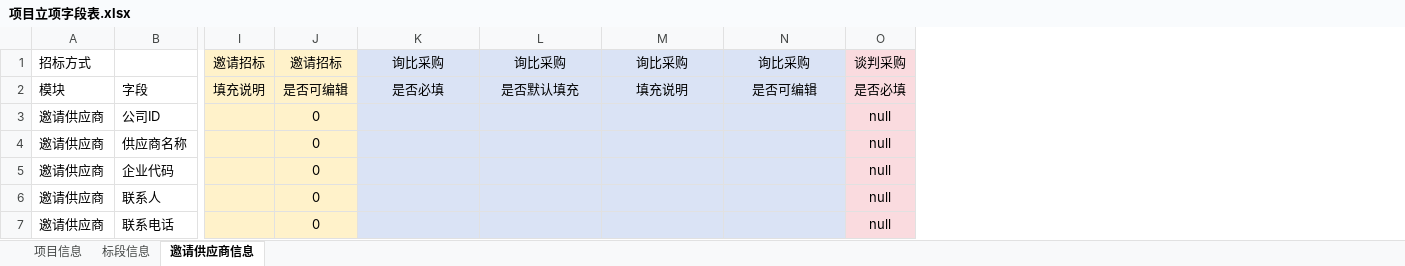
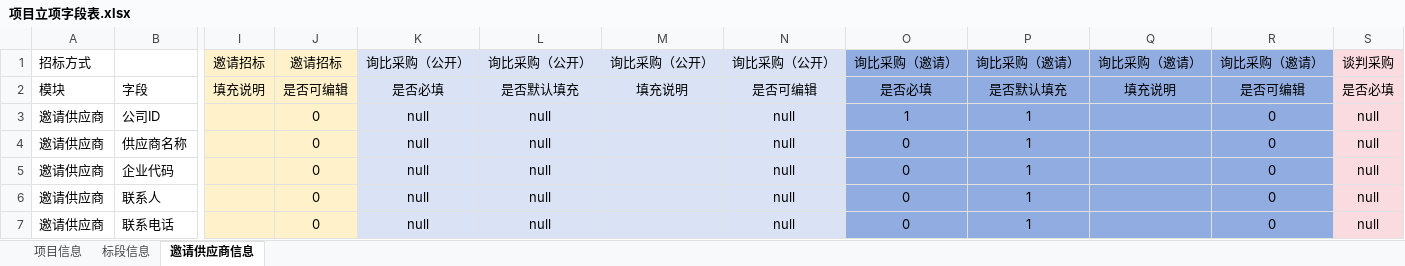
Before and after one commit to liangnvxiaozhou/procurement_platform, an Excel workbook: 智慧招采平台/过程文件/项目立项字段表.xlsx, sheet 邀请供应商信息, drawn as a sheet; only a part is shown, gaps mark what is left out; values as stored, in another font and other column widths than the file's, no borders; the diff names each change by its address in the sheet, - before the commit and + after, or states it on an @@ line.

Commit message:
vault backup: 2026-06-11 11:12:10

```diff
--- a/智慧招采平台/过程文件/项目立项字段表.xlsx (sheet 邀请供应商信息)
+++ b/智慧招采平台/过程文件/项目立项字段表.xlsx (sheet 邀请供应商信息)
+column O, rows 1-7: 询比采购（邀请） | 是否必填 | 1 | 0 | 0 | 0 | 0
+column P, rows 1-7: 询比采购（邀请） | 是否默认填充 | 1 | 1 | 1 | 1 | 1
+column Q, rows 1-2: 询比采购（邀请） | 填充说明
+column R, rows 1-7: 询比采购（邀请） | 是否可编辑 | 0 | 0 | 0 | 0 | 0
-K1: 询比采购
+K1: 询比采购（公开）
-L1: 询比采购
+L1: 询比采购（公开）
-M1: 询比采购
+M1: 询比采购（公开）
-N1: 询比采购
+N1: 询比采购（公开）
-K3:K7: (empty)
+K3:K7: null
-L3:L7: (empty)
+L3:L7: null
-N3:N7: (empty)
+N3:N7: null
```
